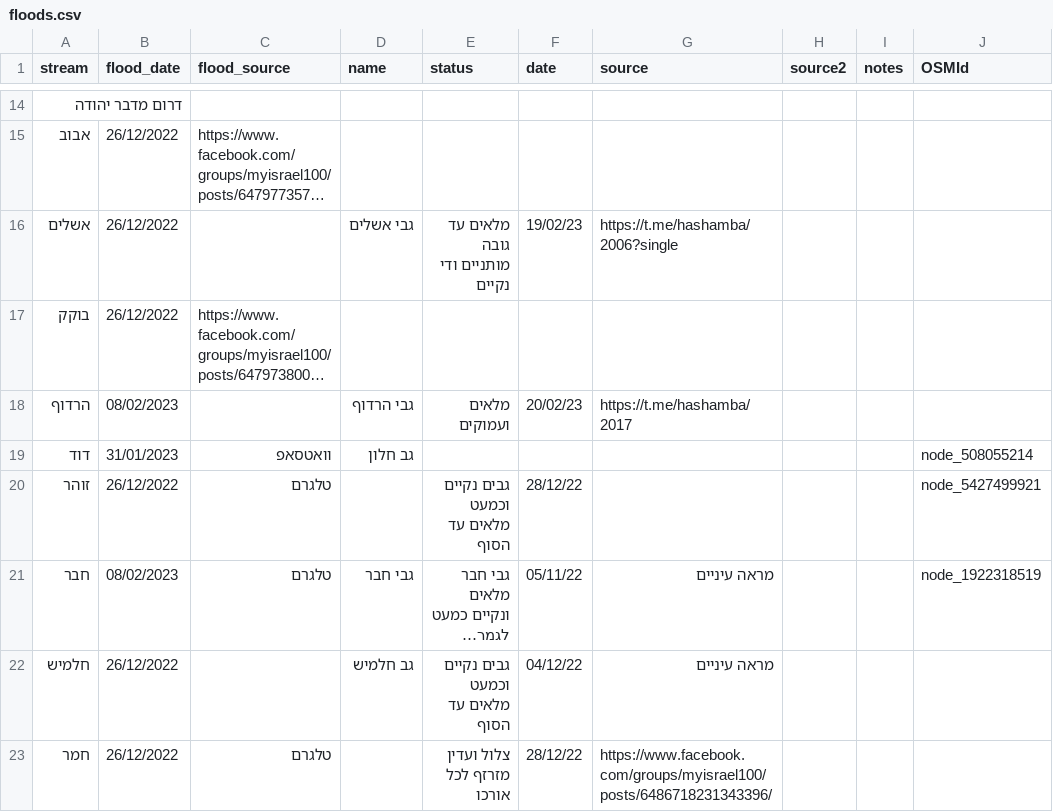
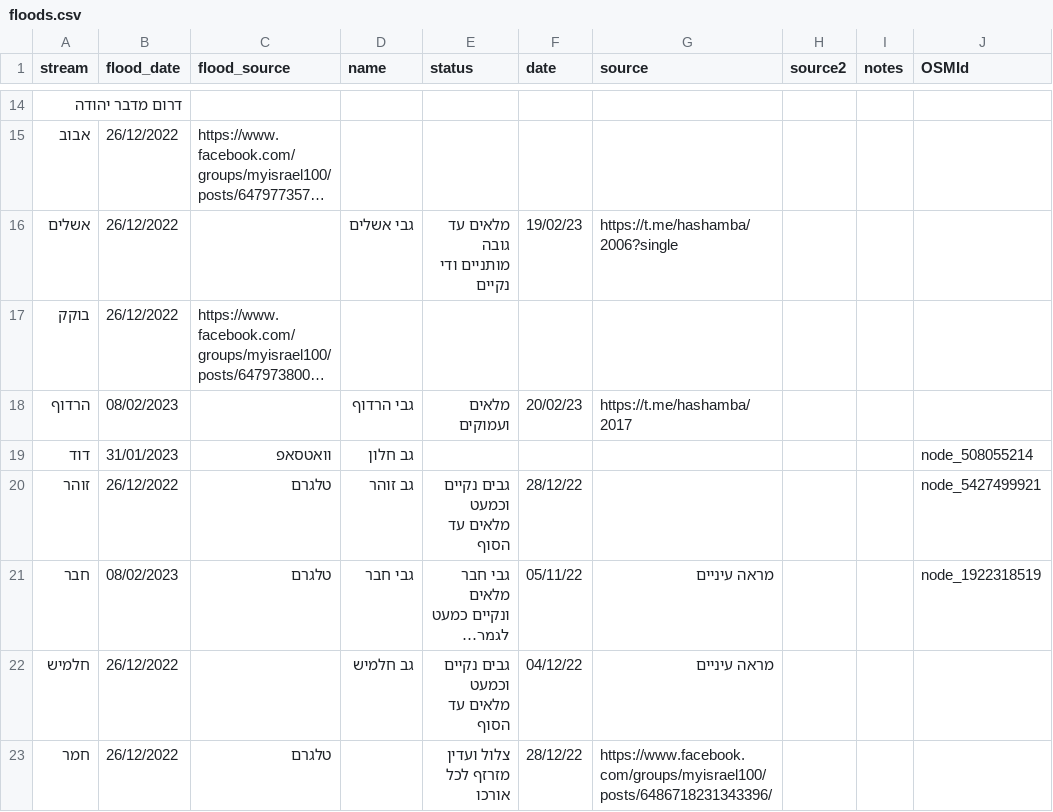
Before and after one commit to amiad/IHMGeoJSONWaterholes, a CSV file: floods.csv, drawn as a sheet; only a part is shown, gaps mark what is left out; long unchanged cells end in …; the diff names each change by its address in the sheet, - before the commit and + after, or states it on an @@ line.

Commit message:
update source.geojson 2023-02-21-22:36

```diff
--- a/floods.csv
+++ b/floods.csv
-D20 (name): (empty)
+D20 (name): גב זוהר
```
Also changed, not shown: 1 other file.
